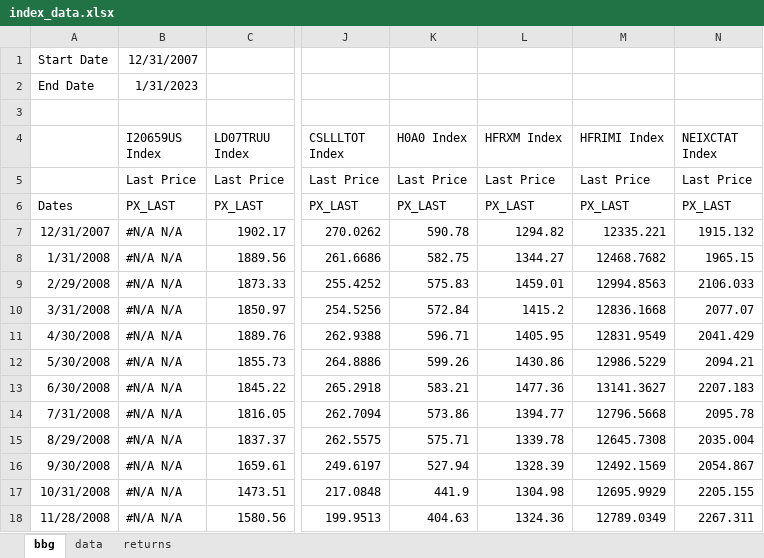
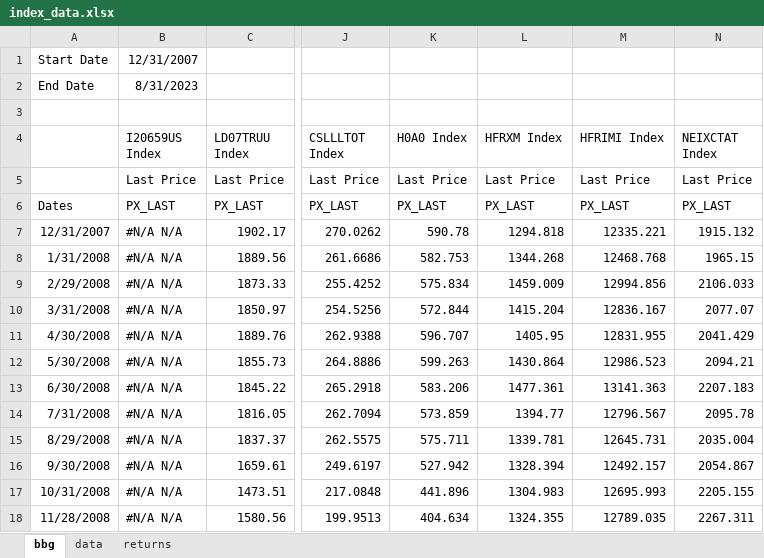
Before and after one commit to pforjoe/SAA, an Excel workbook: data/index_data.xlsx, sheet bbg, drawn as a sheet; only a part is shown, gaps mark what is left out; values as stored, in another font and other column widths than the file's, no borders; the diff covers the shown part only; the diff names each change by its address in the sheet, - before the commit and + after, or states it on an @@ line.

Commit message:
update equity hedge data and index data 8/31/2023

```diff
--- a/data/index_data.xlsx (sheet bbg)
+++ b/data/index_data.xlsx (sheet bbg)
-B2 (I20659US Index): 1/31/2023
+B2 (I20659US Index): 8/31/2023
-L7 (HFRXM Index): 1294.82
+L7 (HFRXM Index): 1294.818
-K8 (H0A0 Index): 582.75
+K8 (H0A0 Index): 582.753
-L8 (HFRXM Index): 1344.27
+L8 (HFRXM Index): 1344.268
-M8 (HFRIMI Index): 12468.7682
+M8 (HFRIMI Index): 12468.768
-K9 (H0A0 Index): 575.83
+K9 (H0A0 Index): 575.834
-L9 (HFRXM Index): 1459.01
+L9 (HFRXM Index): 1459.009
-M9 (HFRIMI Index): 12994.8563
+M9 (HFRIMI Index): 12994.856
-K10 (H0A0 Index): 572.84
+K10 (H0A0 Index): 572.844
-L10 (HFRXM Index): 1415.2
+L10 (HFRXM Index): 1415.204
-M10 (HFRIMI Index): 12836.1668
+M10 (HFRIMI Index): 12836.167
-K11 (H0A0 Index): 596.71
+K11 (H0A0 Index): 596.707
-M11 (HFRIMI Index): 12831.9549
+M11 (HFRIMI Index): 12831.955
-K12 (H0A0 Index): 599.26
+K12 (H0A0 Index): 599.263
-L12 (HFRXM Index): 1430.86
+L12 (HFRXM Index): 1430.864
-M12 (HFRIMI Index): 12986.5229
+M12 (HFRIMI Index): 12986.523
-K13 (H0A0 Index): 583.21
+K13 (H0A0 Index): 583.206
-L13 (HFRXM Index): 1477.36
+L13 (HFRXM Index): 1477.361
-M13 (HFRIMI Index): 13141.3627
+M13 (HFRIMI Index): 13141.363
-K14 (H0A0 Index): 573.86
+K14 (H0A0 Index): 573.859
-M14 (HFRIMI Index): 12796.5668
+M14 (HFRIMI Index): 12796.567
-K15 (H0A0 Index): 575.71
+K15 (H0A0 Index): 575.711
-L15 (HFRXM Index): 1339.78
+L15 (HFRXM Index): 1339.781
-M15 (HFRIMI Index): 12645.7308
+M15 (HFRIMI Index): 12645.731
-K16 (H0A0 Index): 527.94
+K16 (H0A0 Index): 527.942
-L16 (HFRXM Index): 1328.39
+L16 (HFRXM Index): 1328.394
-M16 (HFRIMI Index): 12492.1569
+M16 (HFRIMI Index): 12492.157
-K17 (H0A0 Index): 441.9
+K17 (H0A0 Index): 441.896
-L17 (HFRXM Index): 1304.98
+L17 (HFRXM Index): 1304.983
-M17 (HFRIMI Index): 12695.9929
+M17 (HFRIMI Index): 12695.993
-K18 (H0A0 Index): 404.63
+K18 (H0A0 Index): 404.634
-L18 (HFRXM Index): 1324.36
+L18 (HFRXM Index): 1324.355
-M18 (HFRIMI Index): 12789.0349
+M18 (HFRIMI Index): 12789.035
```
Also changed, not shown: 7 added rows and 293 edited cells elsewhere in this sheet, sheet data, formulas that keep their value, data/time_series/equity_hedge_data.xlsx.
